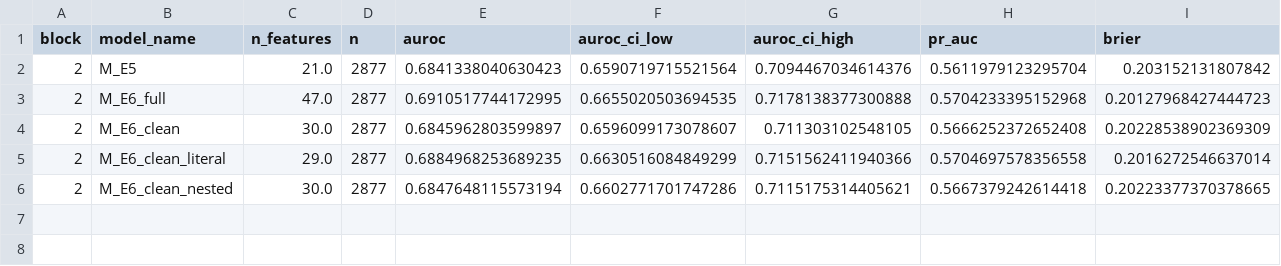
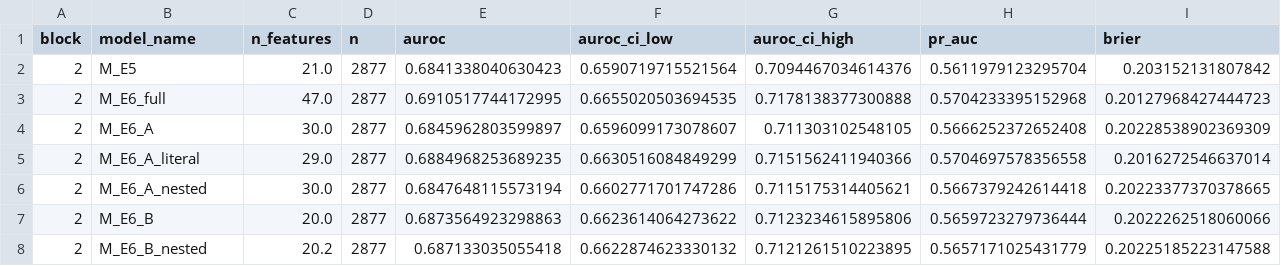
Before and after one commit to Kiruha667/diss, a CSV file: outputs/e6_summary.csv, drawn as a sheet; only a part is shown; rows hold the shown columns only; the diff names each change by its address in the sheet, - before the commit and + after, or states it on an @@ line.

```diff
--- a/outputs/e6_summary.csv
+++ b/outputs/e6_summary.csv
-B4 (model_name): M_E6_clean
+B4 (model_name): M_E6_A
-B5 (model_name): M_E6_clean_literal
+B5 (model_name): M_E6_A_literal
-B6 (model_name): M_E6_clean_nested
+B6 (model_name): M_E6_A_nested
+row 7: 2 | M_E6_B | 20.0 | 2877 | 0.6873564923298863 | 0.6623614064273622 | 0.7123234615895806 | 0.5659723279736444 | 0.2022262518060066
+row 8: 2 | M_E6_B_nested | 20.2 | 2877 | 0.687133035055418 | 0.6622874623330132 | 0.7121261510223895 | 0.5657171025431779 | 0.20225185223147588
```
Also changed, not shown: outputs/e6_vif.csv, 7 other files.
